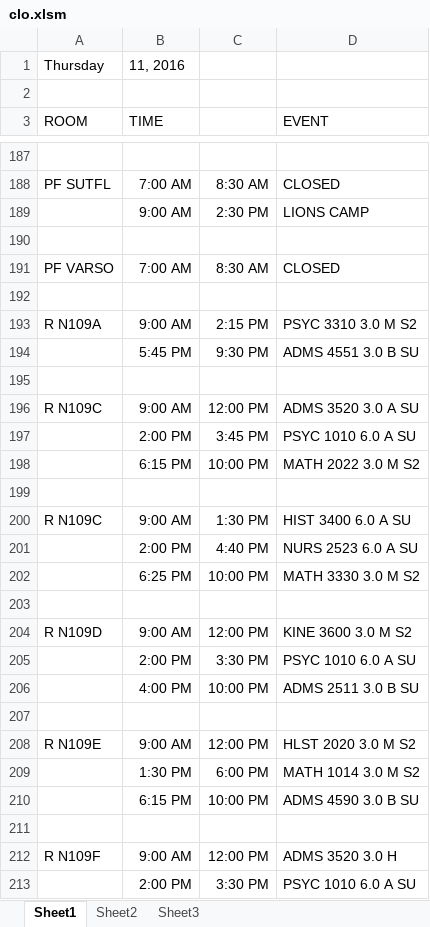
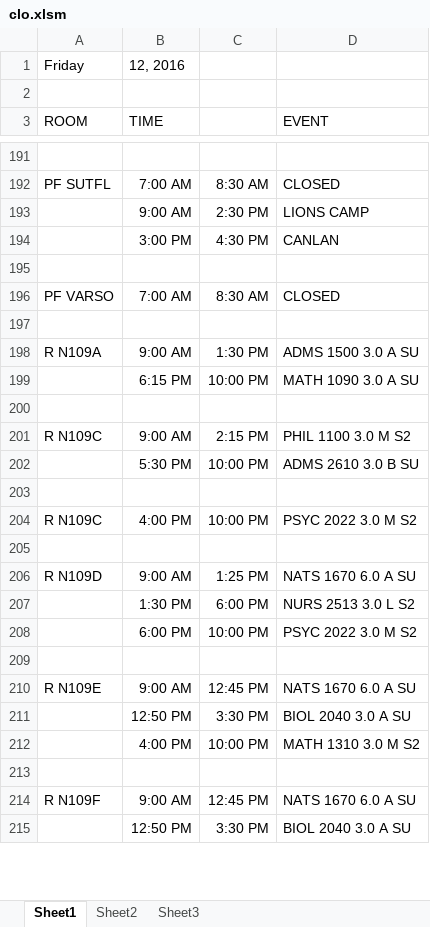
Before and after one commit to jhanperera/ClassOpsLogCreator, an Excel workbook: CLASSOPS/clo.xlsm, sheet Sheet1, drawn as a sheet; only a part is shown, gaps mark what is left out; values as stored, in another font and other column widths than the file's, no borders; removed rows and columns are numbered as before the commit, all else as after; the diff covers the shown part only; the diff names each change by its address in the sheet, - before the commit and + after, or states it on an @@ line.

```diff
--- a/CLASSOPS/clo.xlsm (sheet Sheet1)
+++ b/CLASSOPS/clo.xlsm (sheet Sheet1)
-row 1: Thursday | 11, 2016
+row 1: Friday | 12, 2016
+row 194:  | 3:00 PM | 4:30 PM | CANLAN
-C198: 2:15 PM
+C198: 1:30 PM
-D198 (EVENT): PSYC 3310 3.0 M S2
+D198 (EVENT): ADMS 1500 3.0 A SU
-row 194:  | 5:45 PM | 9:30 PM | ADMS 4551 3.0 B SU
+row 199:  | 6:15 PM | 10:00 PM | MATH 1090 3.0 A SU
-C201: 12:00 PM
+C201: 2:15 PM
-D201 (EVENT): ADMS 3520 3.0 A SU
+D201 (EVENT): PHIL 1100 3.0 M S2
-row 197:  | 2:00 PM | 3:45 PM | PSYC 1010 6.0 A SU
-B202 (TIME): 6:15 PM
+B202 (TIME): 5:30 PM
-D202 (EVENT): MATH 2022 3.0 M S2
+D202 (EVENT): ADMS 2610 3.0 B SU
-B204 (TIME): 9:00 AM
+B204 (TIME): 4:00 PM
-C204: 1:30 PM
+C204: 10:00 PM
-D204 (EVENT): HIST 3400 6.0 A SU
+D204 (EVENT): PSYC 2022 3.0 M S2
-row 201:  | 2:00 PM | 4:40 PM | NURS 2523 6.0 A SU
-row 202:  | 6:25 PM | 10:00 PM | MATH 3330 3.0 M S2
-C206: 12:00 PM
+C206: 1:25 PM
-D206 (EVENT): KINE 3600 3.0 M S2
+D206 (EVENT): NATS 1670 6.0 A SU
-row 205:  | 2:00 PM | 3:30 PM | PSYC 1010 6.0 A SU
+row 207:  | 1:30 PM | 6:00 PM | NURS 2513 3.0 L S2
-B208 (TIME): 4:00 PM
+B208 (TIME): 6:00 PM
-D208 (EVENT): ADMS 2511 3.0 B SU
+D208 (EVENT): PSYC 2022 3.0 M S2
-C210: 12:00 PM
+C210: 12:45 PM
-D210 (EVENT): HLST 2020 3.0 M S2
+D210 (EVENT): NATS 1670 6.0 A SU
-row 209:  | 1:30 PM | 6:00 PM | MATH 1014 3.0 M S2
-row 210:  | 6:15 PM | 10:00 PM | ADMS 4590 3.0 B SU
+row 211:  | 12:50 PM | 3:30 PM | BIOL 2040 3.0 A SU
+row 212:  | 4:00 PM | 10:00 PM | MATH 1310 3.0 M S2
-C214: 12:00 PM
+C214: 12:45 PM
-D214 (EVENT): ADMS 3520 3.0 H
+D214 (EVENT): NATS 1670 6.0 A SU
-B215 (TIME): 2:00 PM
+B215 (TIME): 12:50 PM
-D215 (EVENT): PSYC 1010 6.0 A SU
+D215 (EVENT): BIOL 2040 3.0 A SU
```
Also changed, not shown: 54 added rows, 77 removed rows, 1 moved row and 151 edited cells elsewhere in this sheet, CLASSOPS/Derek/Derek's Log.xlsx, CLASSOPS/Jeannine/Jeannine's log.xlsx, 12 other files.
